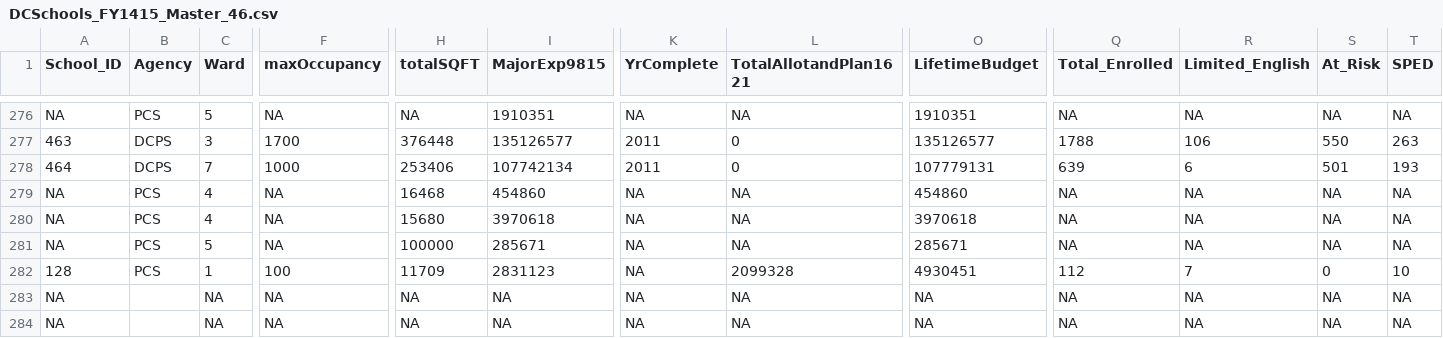
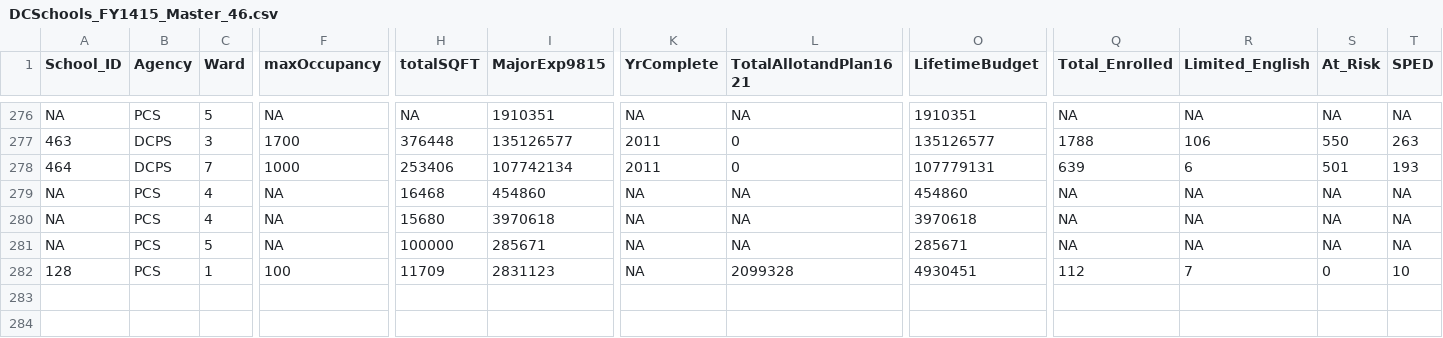
Before and after one commit to civictechdc/school-modernization, a CSV file: Output Data/DCSchools_FY1415_Master_46.csv, drawn as a sheet; only a part is shown, gaps mark what is left out; rows hold the shown columns only; the diff names each change by its address in the sheet, - before the commit and + after, or states it on an @@ line.

```diff
--- a/Output Data/DCSchools_FY1415_Master_46.csv
+++ b/Output Data/DCSchools_FY1415_Master_46.csv
-row 283: NA |  | NA | NA | NA | NA | NA | NA | NA | NA | NA | NA | NA
-row 284: NA |  | NA | NA | NA | NA | NA | NA | NA | NA | NA | NA | NA
```
Also changed, not shown: Output Data/DCPS_MultiSchool_Project_Spend.csv, 1 other file.
